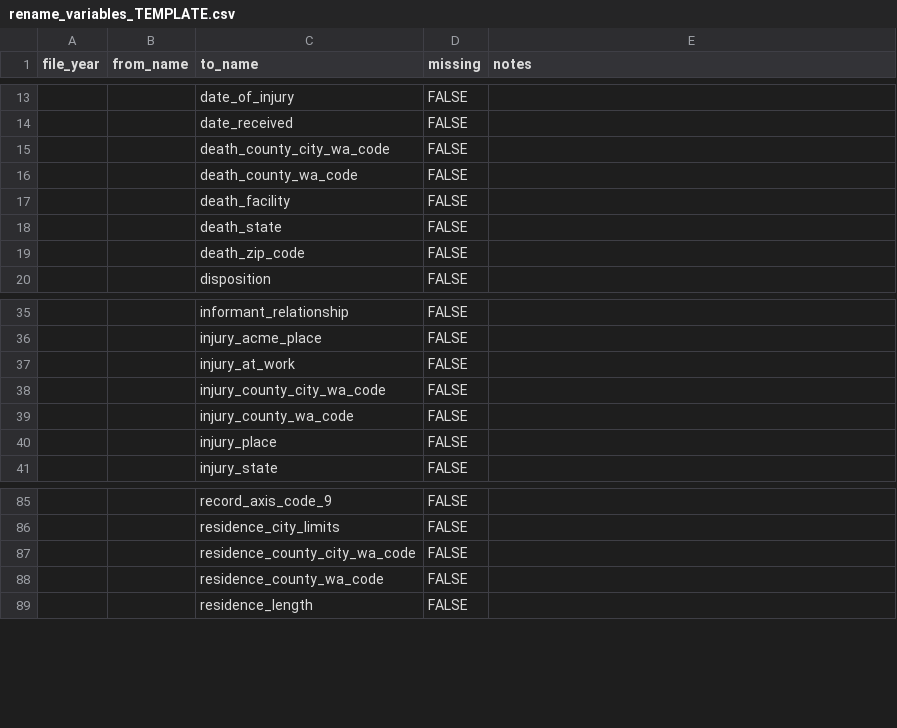
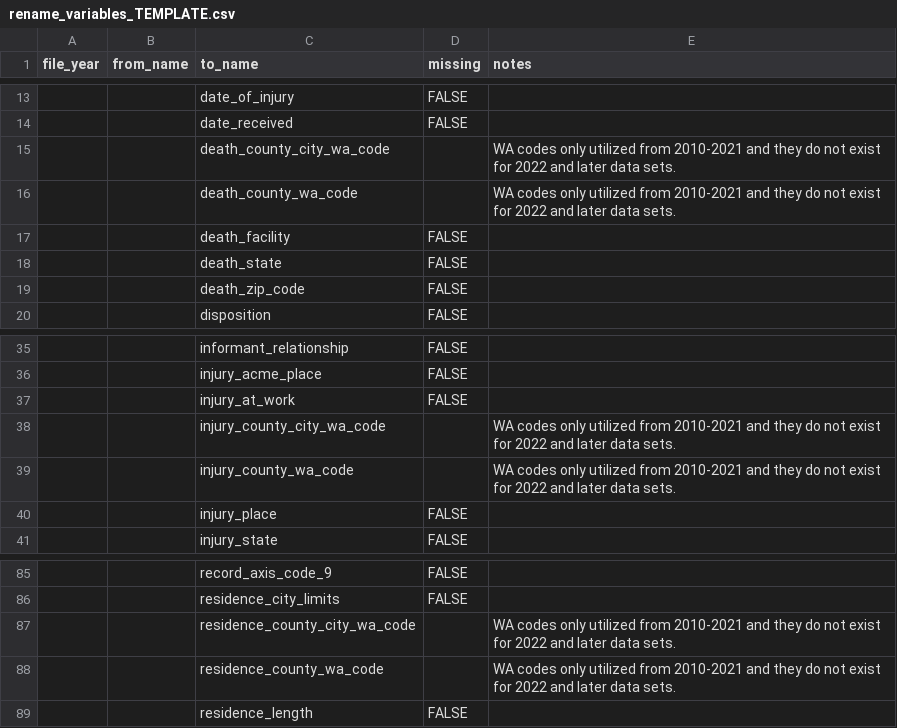
Before and after one commit to WA-LHJ-Analytic-Resources/WA-DOH-CHS-Death-Files-ETL, a CSV file: Resources/Crosswalks/rename_variables_TEMPLATE.csv (was Resources/Crosswalks/2_Schema_Harmonization/rename_variables_TEMPLATE.csv), drawn as a sheet; only a part is shown, gaps mark what is left out.

Commit message:
Move TEMPLATE and ORIG out of 2-Schema-Harmonization and delete that subfolder

```diff
--- a/Resources/Crosswalks/2_Schema_Harmonization/rename_variables_TEMPLATE.csv
+++ b/Resources/Crosswalks/rename_variables_TEMPLATE.csv
@@ -14,4 +14,4 @@
 ,,date_received,FALSE,
-,,death_county_city_wa_code,FALSE,
-,,death_county_wa_code,FALSE,
+,,death_county_city_wa_code,,WA codes only utilized from 2010-2021 and they do not exist for 2022 and later data sets.
+,,death_county_wa_code,,WA codes only utilized from 2010-2021 and they do not exist for 2022 and later data sets.
 ,,death_facility,FALSE,
@@ -37,4 +37,4 @@
 ,,injury_at_work,FALSE,
-,,injury_county_city_wa_code,FALSE,
-,,injury_county_wa_code,FALSE,
+,,injury_county_city_wa_code,,WA codes only utilized from 2010-2021 and they do not exist for 2022 and later data sets.
+,,injury_county_wa_code,,WA codes only utilized from 2010-2021 and they do not exist for 2022 and later data sets.
 ,,injury_place,FALSE,
@@ -86,4 +86,4 @@
 ,,residence_city_limits,FALSE,
-,,residence_county_city_wa_code,FALSE,
-,,residence_county_wa_code,FALSE,
+,,residence_county_city_wa_code,,WA codes only utilized from 2010-2021 and they do not exist for 2022 and later data sets.
+,,residence_county_wa_code,,WA codes only utilized from 2010-2021 and they do not exist for 2022 and later data sets.
 ,,residence_length,FALSE,
```
Also changed, not shown: 2 other files.
